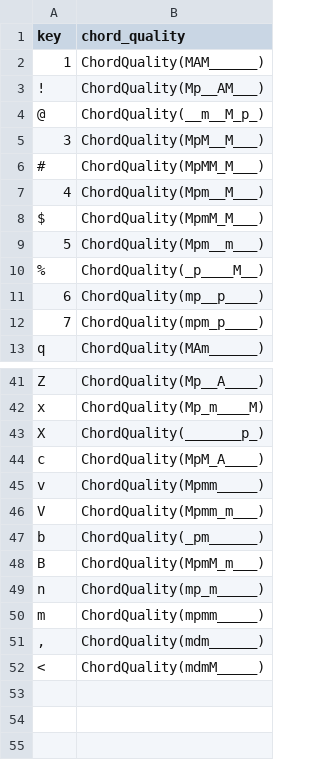
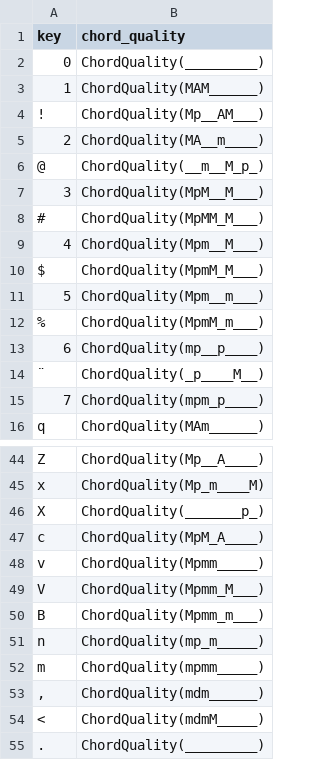
Before and after one commit to FelipeDefensor/ChordHand, a CSV file: chord_hand/settings/keymap.csv, drawn as a sheet; only a part is shown, gaps mark what is left out.

```diff
--- a/chord_hand/settings/keymap.csv
+++ b/chord_hand/settings/keymap.csv
@@ -1,4 +1,6 @@
 key,chord_quality
+0,ChordQuality(_________)
 1,ChordQuality(MAM______)
 !,ChordQuality(Mp__AM___)
+2,ChordQuality(MA__m____)
 @,ChordQuality(__m__M_p_)
@@ -9,4 +11,5 @@ $,ChordQuality(MpmM_M___)
 5,ChordQuality(Mpm__m___)
-%,ChordQuality(_p____M__)
+%,ChordQuality(MpmM_m___)
 6,ChordQuality(mp__p____)
+¨,ChordQuality(_p____M__)
 7,ChordQuality(mpm_p____)
@@ -45,5 +48,4 @@ c,ChordQuality(MpM_A____)
 v,ChordQuality(Mpmm_____)
-V,ChordQuality(Mpmm_m___)
-b,ChordQuality(_pm______)
-B,ChordQuality(MpmM_m___)
+V,ChordQuality(Mpmm_M___)
+B,ChordQuality(Mpmm_m___)
 n,ChordQuality(mp_m_____)
@@ -52 +54,2 @@ m,ChordQuality(mpmm_____)
 <,ChordQuality(mdmM_____)
+.,ChordQuality(_________)
```
Also changed, not shown: chord_hand/settings/chord_symbols.csv, 7 other files.
